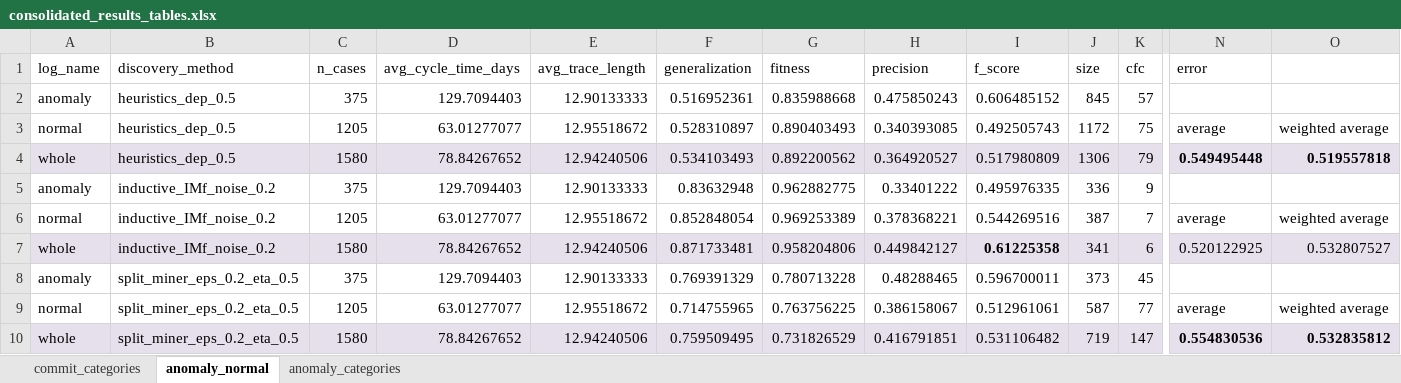
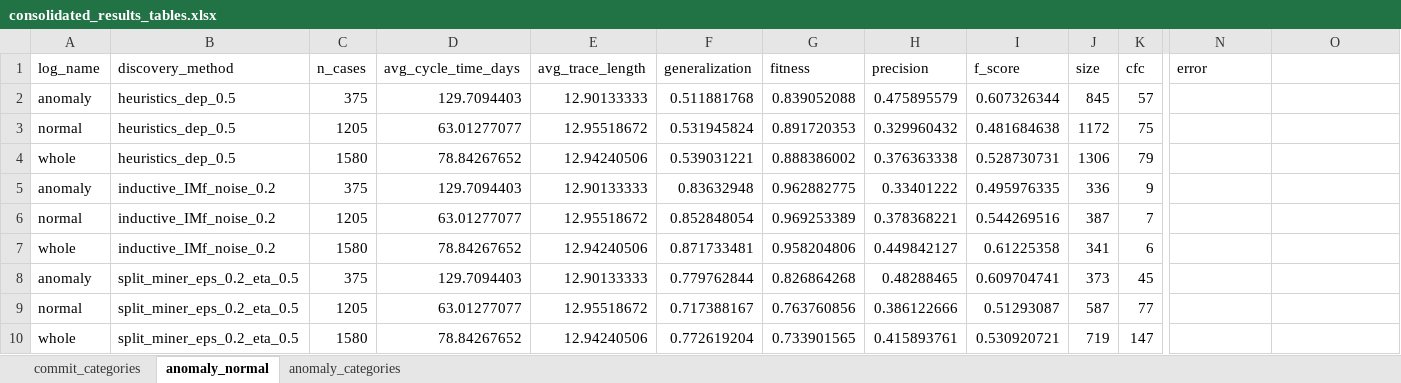
Before and after one commit to MahsaChoop/Lifecycle-Processes, an Excel workbook: results/tables/commitizen/consolidated_results_tables.xlsx, sheet anomaly_normal, drawn as a sheet; only a part is shown, gaps mark what is left out; values as stored, in another font and other column widths than the file's, no borders; the diff covers the shown part only; the diff names each change by its address in the sheet, - before the commit and + after, or states it on an @@ line.

```diff
--- a/results/tables/commitizen/consolidated_results_tables.xlsx (sheet anomaly_normal)
+++ b/results/tables/commitizen/consolidated_results_tables.xlsx (sheet anomaly_normal)
-F2 (generalization): 0.516952361
+F2 (generalization): 0.511881768
-G2 (fitness): 0.835988668
+G2 (fitness): 0.839052088
-H2 (precision): 0.475850243
+H2 (precision): 0.475895579
-I2 (f_score): 0.606485152
+I2 (f_score): 0.607326344
-F3 (generalization): 0.528310897
+F3 (generalization): 0.531945824
-G3 (fitness): 0.890403493
+G3 (fitness): 0.891720353
-H3 (precision): 0.340393085
+H3 (precision): 0.329960432
-I3 (f_score): 0.492505743
+I3 (f_score): 0.481684638
-N3 (error): average
+N3 (error): (empty)
-O3: weighted average
+O3: (empty)
-A4:O4 fill: #E6E0EC
+A4:O4 fill: none
-F4 (generalization): 0.534103493
+F4 (generalization): 0.539031221
-G4 (fitness): 0.892200562
+G4 (fitness): 0.888386002
-H4 (precision): 0.364920527
+H4 (precision): 0.376363338
-I4 (f_score): 0.517980809
+I4 (f_score): 0.528730731
-N4 (error): 0.549495448
+N4 (error): (empty)
-O4: 0.519557818
+O4: (empty)
-N6 (error): average
+N6 (error): (empty)
-O6: weighted average
+O6: (empty)
-A7:O7 fill: #E6E0EC
+A7:O7 fill: none
-I7 bold: on
+I7 bold: off
-N7 (error): 0.520122925
+N7 (error): (empty)
-O7: 0.532807527
+O7: (empty)
-F8 (generalization): 0.769391329
+F8 (generalization): 0.779762844
-G8 (fitness): 0.780713228
+G8 (fitness): 0.826864268
-I8 (f_score): 0.596700011
+I8 (f_score): 0.609704741
-F9 (generalization): 0.714755965
+F9 (generalization): 0.717388167
-G9 (fitness): 0.763756225
+G9 (fitness): 0.763760856
-H9 (precision): 0.386158067
+H9 (precision): 0.386122666
-I9 (f_score): 0.512961061
+I9 (f_score): 0.51293087
-N9 (error): average
+N9 (error): (empty)
-O9: weighted average
+O9: (empty)
-A10:O10 fill: #E6E0EC
+A10:O10 fill: none
-F10 (generalization): 0.759509495
+F10 (generalization): 0.772619204
-G10 (fitness): 0.731826529
+G10 (fitness): 0.733901565
-H10 (precision): 0.416791851
+H10 (precision): 0.415893761
-I10 (f_score): 0.531106482
+I10 (f_score): 0.530920721
-N10 (error): 0.554830536
+N10 (error): (empty)
-O10: 0.532835812
+O10: (empty)
```
Also changed, not shown: cell formats elsewhere in this sheet, sheet anomaly_categories, sheet commit_categories, 20 other files.
